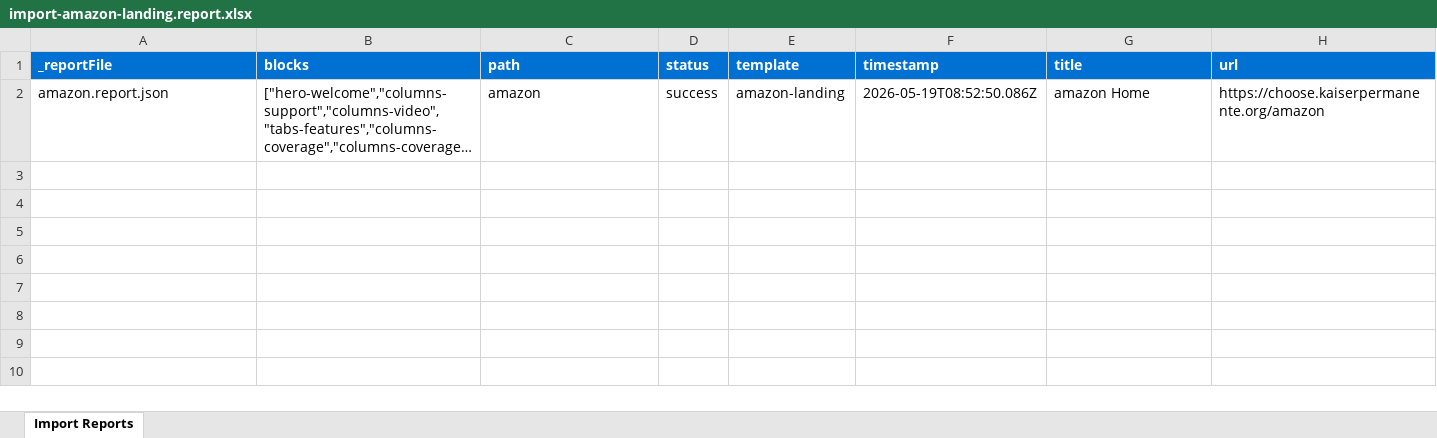
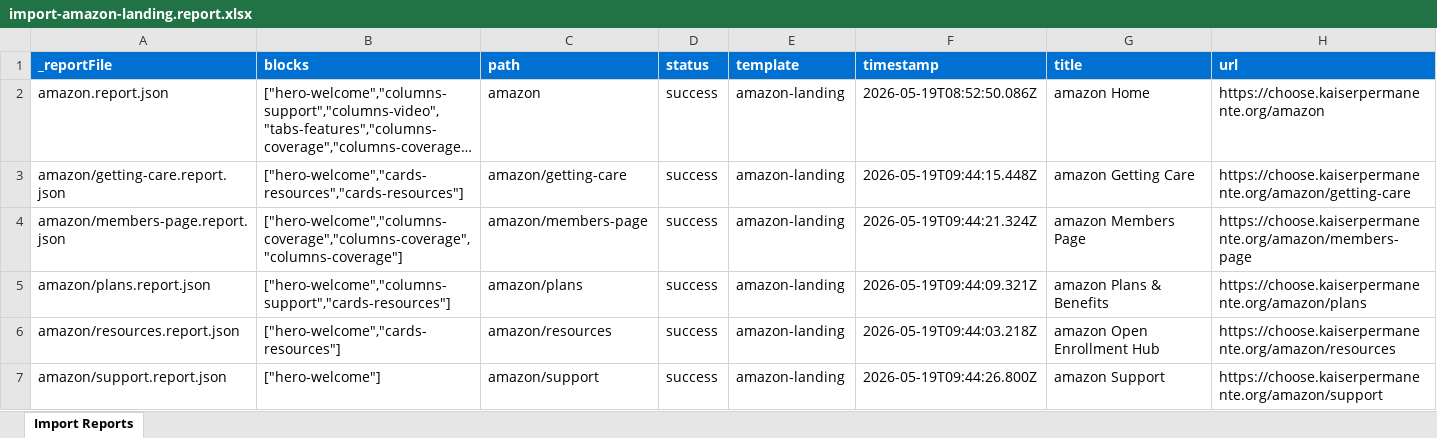
Before and after one commit to vilashvargheseNC/KP-demo, an Excel workbook: tools/importer/reports/import-amazon-landing.report.xlsx, sheet Import Reports, drawn as a sheet; long unchanged cells end in …; values as stored, in another font and other column widths than the file's, no borders; the diff names each change by its address in the sheet, - before the commit and + after, or states it on an @@ line.

Commit message:
Update importer
Automated migration updates generated by Experience Modernization Agent.

Changed files (10):
- footer.md
- nav.md
- tools/importer/page-templates.json
- tools/importer/reports/amazon/getting-care.report.json
- tools/importer/reports/amazon/members-page.report.json
- tools/importer/reports/amazon/plans.report.json
- tools/importer/reports/amazon/resources.report.json
- tools/importer/reports/amazon/support.report.json
- tools/importer/reports/import-amazon-landing.report.xlsx
- tools/importer/urls-amazon-landing-batch2.txt

```diff
--- a/tools/importer/reports/import-amazon-landing.report.xlsx (sheet Import Reports)
+++ b/tools/importer/reports/import-amazon-landing.report.xlsx (sheet Import Reports)
+row 3: amazon/getting-care.report.json | ["hero-welcome","cards-resources","cards-resources"] | amazon/getting-care | success | amazon-landing | 2026-05-19T09:44:15.448Z | amazon Getting Care | https://choose.kaiserpermanente.org/amazon/getting-care
+row 4: amazon/members-page.report.json | ["hero-welcome","columns-coverage","columns-coverage","columns-coverage"] | amazon/members-page | success | amazon-landing | 2026-05-19T09:44:21.324Z | amazon Members Page | https://choose.kaiserpermanente.org/amazon/members-page
+row 5: amazon/plans.report.json | ["hero-welcome","columns-support","cards-resources"] | amazon/plans | success | amazon-landing | 2026-05-19T09:44:09.321Z | amazon Plans & Benefits | https://choose.kaiserpermanente.org/amazon/plans
+row 6: amazon/resources.report.json | ["hero-welcome","cards-resources"] | amazon/resources | success | amazon-landing | 2026-05-19T09:44:03.218Z | amazon Open Enrollment Hub | https://choose.kaiserpermanente.org/amazon/resources
+row 7: amazon/support.report.json | ["hero-welcome"] | amazon/support | success | amazon-landing | 2026-05-19T09:44:26.800Z | amazon Support | https://choose.kaiserpermanente.org/amazon/support
```
Also changed, not shown: 9 other files.
